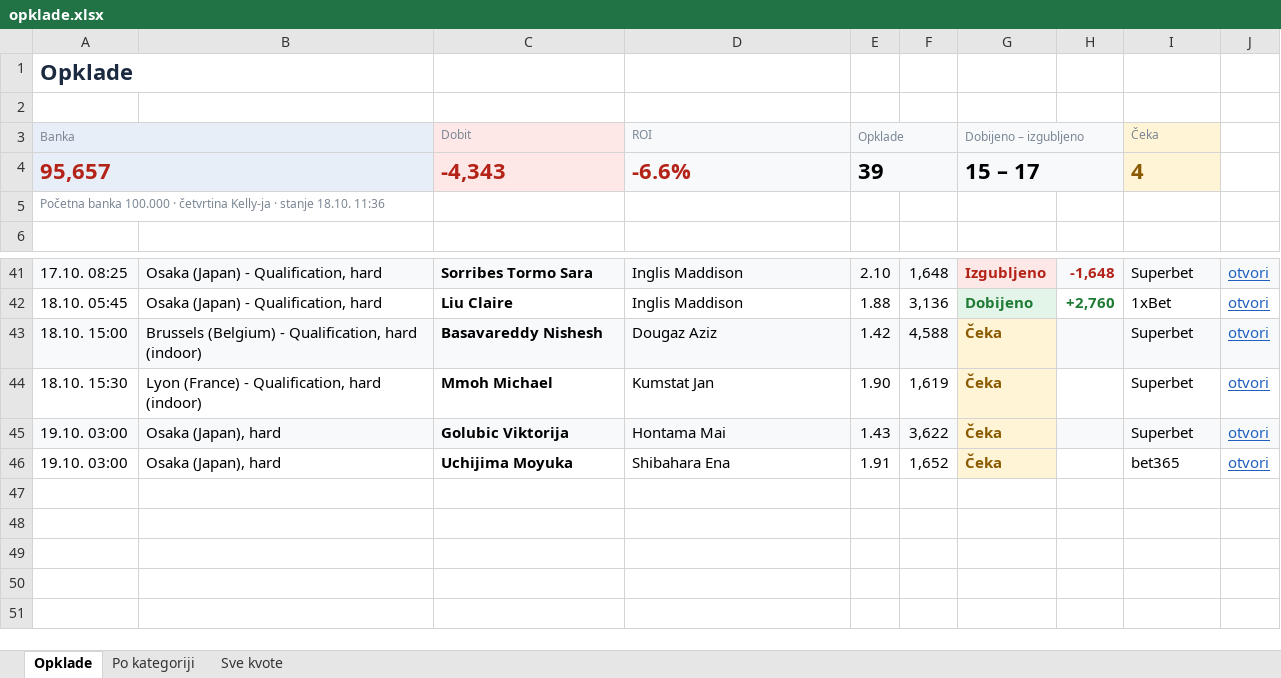
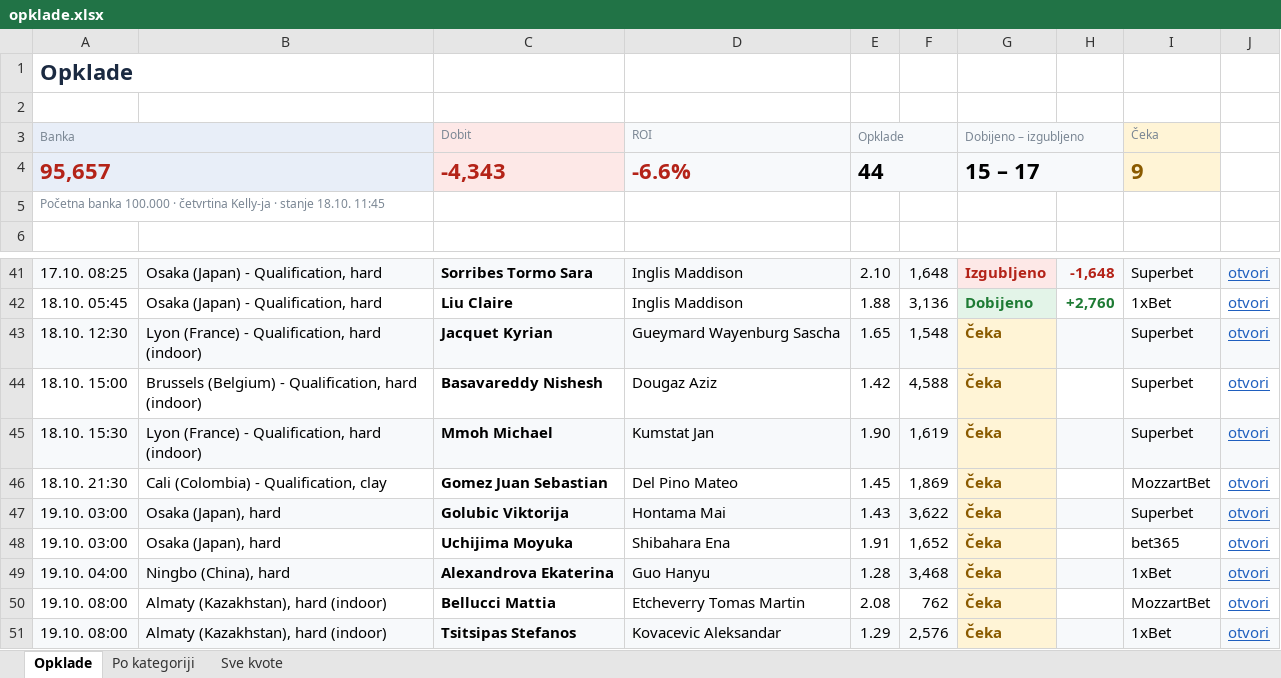
Before and after one commit to andreja69420/pantasocial, an Excel workbook: research/tennis-ml/paper/opklade.xlsx, sheet Opklade, drawn as a sheet; only a part is shown, gaps mark what is left out; values as stored, in another font and other column widths than the file's, no borders; addresses are those after the commit; the diff names each change by its address in the sheet, - before the commit and + after, or states it on an @@ line.

```diff
--- a/research/tennis-ml/paper/opklade.xlsx (sheet Opklade)
+++ b/research/tennis-ml/paper/opklade.xlsx (sheet Opklade)
-E4 (Opklade): 39
+E4 (Opklade): 44
-I4 (Čeka): 4
+I4 (Čeka): 9
-A5 (Banka): …stanje 18.10. 11:36
+A5 (Banka): …stanje 18.10. 11:45
+row 43: 18.10. 12:30 | Lyon (France) - Qualification, hard (indoor) | Jacquet Kyrian | Gueymard Wayenburg Sascha | 1.65 | 1,548 | Čeka |  | Superbet | otvori
-A44:F44 fill: #F7F9FB
+A44:F44 fill: none
-H44:J44 fill: #F7F9FB
+H44:J44 fill: none
-A45:F45 fill: none
+A45:F45 fill: #F7F9FB
-H45:J45 fill: none
+H45:J45 fill: #F7F9FB
+row 46: 18.10. 21:30 | Cali (Colombia) - Qualification, clay | Gomez Juan Sebastian | Del Pino Mateo | 1.45 | 1,869 | Čeka |  | MozzartBet | otvori
+row 49: 19.10. 04:00 | Ningbo (China), hard | Alexandrova Ekaterina | Guo Hanyu | 1.28 | 3,468 | Čeka |  | 1xBet | otvori
+row 50: 19.10. 08:00 | Almaty (Kazakhstan), hard (indoor) | Bellucci Mattia | Etcheverry Tomas Martin | 2.08 | 762 | Čeka |  | MozzartBet | otvori
+row 51: 19.10. 08:00 | Almaty (Kazakhstan), hard (indoor) | Tsitsipas Stefanos | Kovacevic Aleksandar | 1.29 | 2,576 | Čeka |  | 1xBet | otvori
```
Also changed, not shown: sheet Sve kvote, sheet Po kategoriji, 6 other files.
